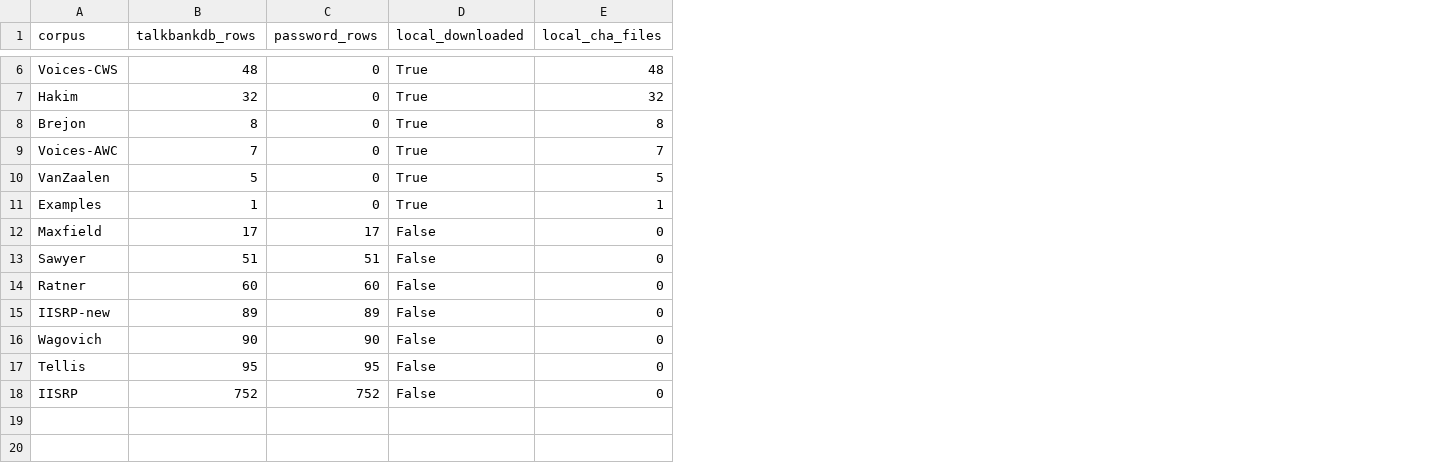
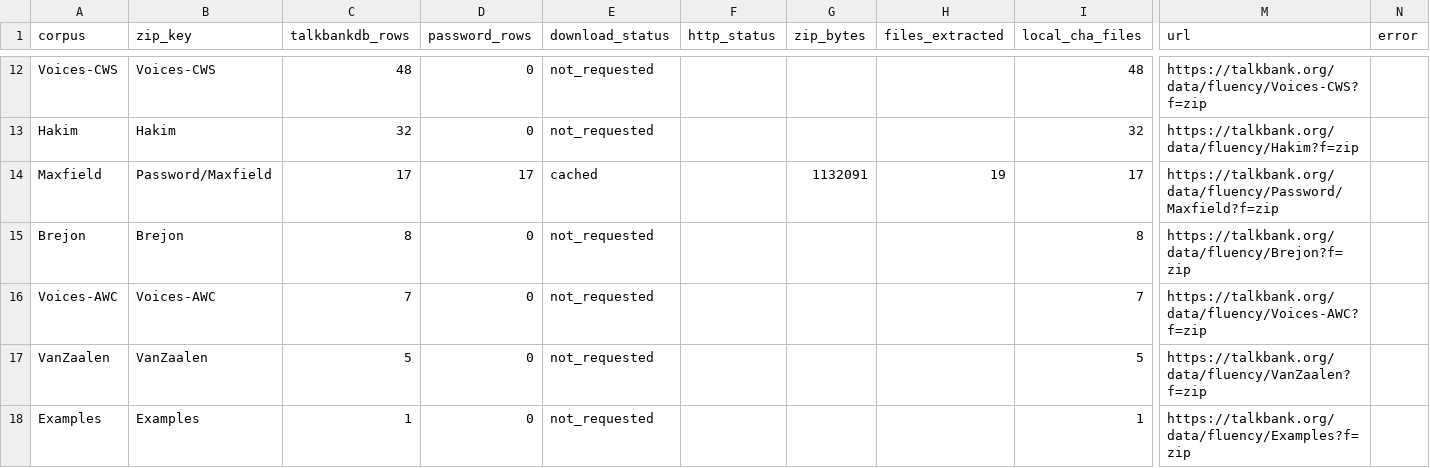
Before and after one commit to ekrolewicz6/slp, a CSV file: outputs/fluencybank_download_inventory/corpus_inventory.csv, drawn as a sheet; only a part is shown, gaps mark what is left out; removed rows and columns are numbered as before the commit, all else as after; rows hold the shown columns only; the diff covers the shown part only; the diff names each change by its address in the sheet, - before the commit and + after, or states it on an @@ line.

Commit message:
Add clinical literature map and full FluencyBank access

```diff
--- a/outputs/fluencybank_download_inventory/corpus_inventory.csv
+++ b/outputs/fluencybank_download_inventory/corpus_inventory.csv
+column B (zip_key), rows 12-13: Voices-CWS | Hakim; rows 15-18: Brejon | Voices-AWC | VanZaalen | Examples
-column D (local_downloaded), rows 6-11: all True
+column E (download_status), rows 12-13: not_requested | not_requested; rows 15-18: all not_requested
+column F (http_status), empty
+column G (zip_bytes), empty
+column H (files_extracted), empty
+column M (url), rows 12-13: https://talkbank.org/data/fluency/Voices-CWS?f=zip | https://talkbank.org/data/fluency/Hakim?f=zip; rows 15-18: https://talkbank.org/data/fluency/Brejon?f=zip | https://talkbank.org/data/fluency/Voices-AWC?f=zip | https://talkbank.org/data/fluency/VanZaalen?f=zip | https://talkbank.org/data/fluency/Examples?f=zip
+column N (error), empty
+row 14: Maxfield | Password/Maxfield | 17 | 17 | cached |  | 1132091 | 19 | 17 | https://talkbank.org/data/fluency/Password/Maxfield?f=zip
-row 12: Maxfield | 17 | 17 | False | 0
-row 13: Sawyer | 51 | 51 | False | 0
-row 14: Ratner | 60 | 60 | False | 0
-row 15: IISRP-new | 89 | 89 | False | 0
-row 16: Wagovich | 90 | 90 | False | 0
-row 17: Tellis | 95 | 95 | False | 0
-row 18: IISRP | 752 | 752 | False | 0
```
Also changed, not shown: 6 added rows elsewhere in this file, 8 other files.
